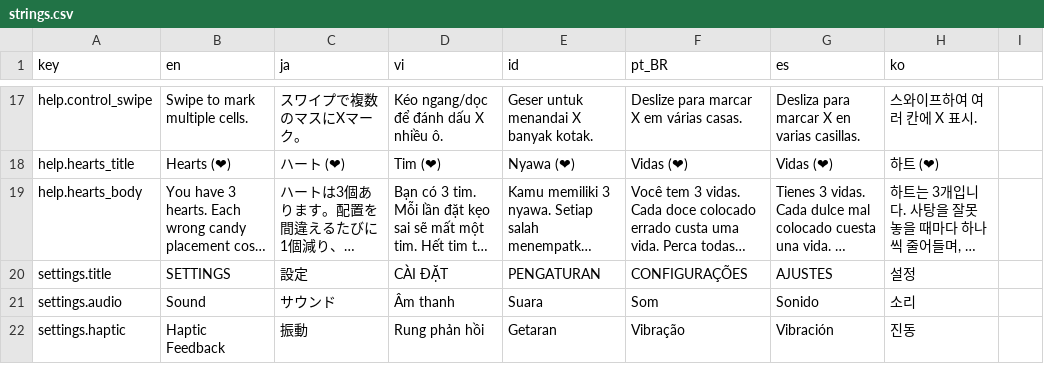
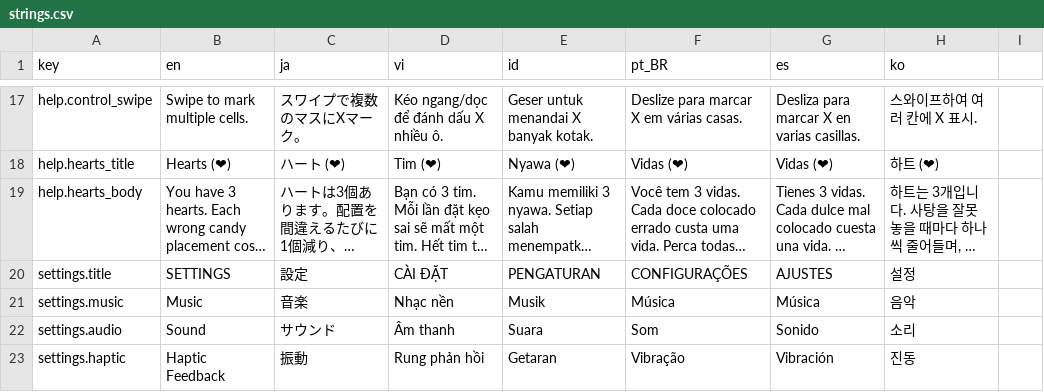
Before and after one commit to TDKhoa2712/ASOL-Game-02, a CSV file: game/locale/strings.csv, drawn as a sheet; only a part is shown, gaps mark what is left out; long unchanged cells end in …; the diff names each change by its address in the sheet, - before the commit and + after, or states it on an @@ line.

```diff
--- a/game/locale/strings.csv
+++ b/game/locale/strings.csv
+row 21: settings.music | Music | 音楽 | Nhạc nền | Musik | Música | Música | 음악
```
Also changed, not shown: 11 other files.
